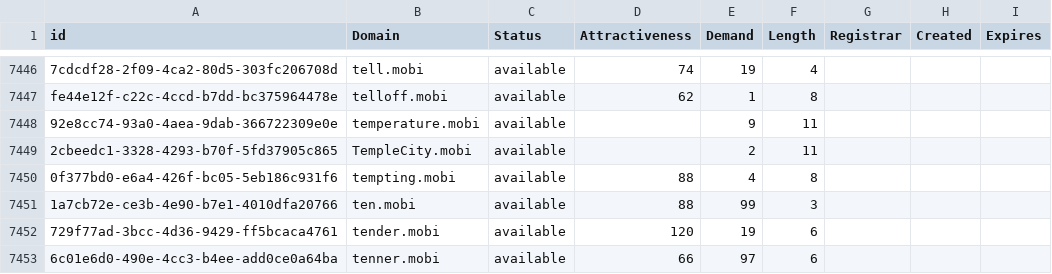
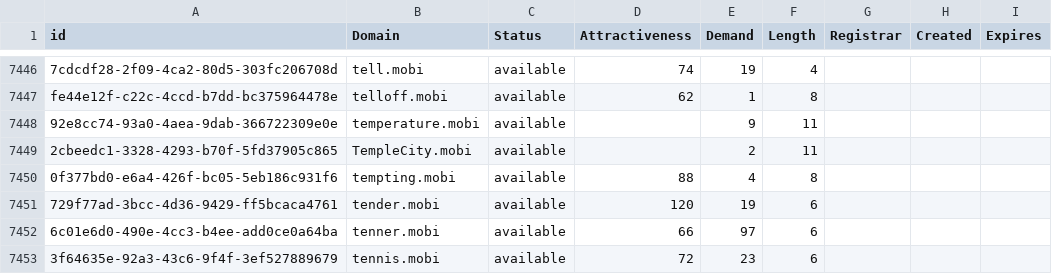
Before and after one commit to UniqueDomains/mobi-oneword-domains, a CSV file: mobi.csv, drawn as a sheet; only a part is shown, gaps mark what is left out; the shorter side is filled out with more unchanged rows.

Commit message:
Domains update

```diff
--- a/mobi.csv
+++ b/mobi.csv
@@ -7450,3 +7450,2 @@ fe44e12f-c22c-4ccd-b7dd-bc375964478e,telloff.mobi,available,62,1,8,,,
 0f377bd0-e6a4-426f-bc05-5eb186c931f6,tempting.mobi,available,88,4,8,,,
-1a7cb72e-ce3b-4e90-b7e1-4010dfa20766,ten.mobi,available,88,99,3,,,
 729f77ad-3bcc-4d36-9429-ff5bcaca4761,tender.mobi,available,120,19,6,,,
```
Also changed, not shown: 2 other files.
